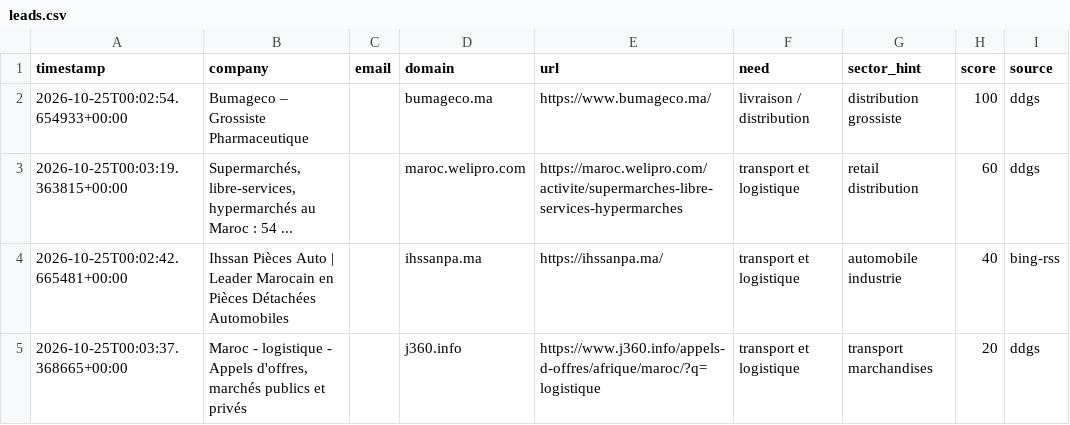
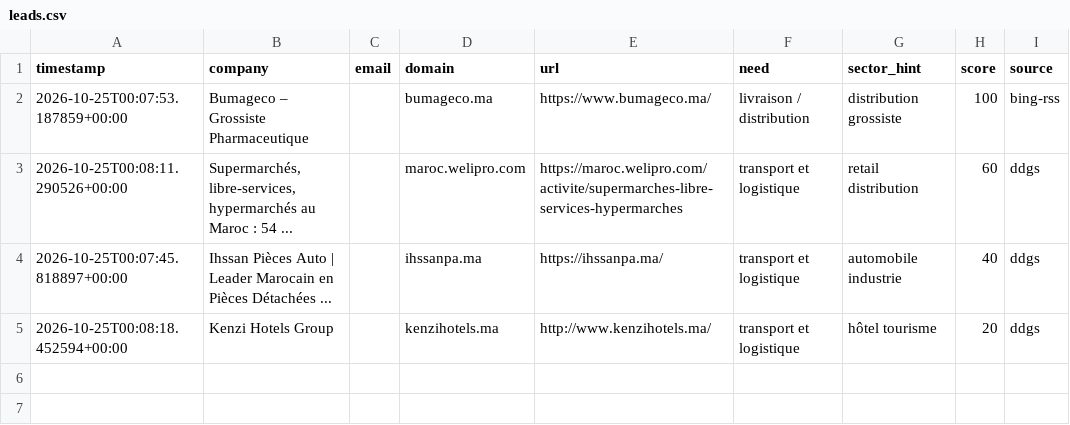
Before and after one commit to OMAR3689/OMAR3689, a CSV file: transport-lead-agent/data/leads.csv, drawn as a sheet; only a part is shown; the diff names each change by its address in the sheet, - before the commit and + after, or states it on an @@ line.

```diff
--- a/transport-lead-agent/data/leads.csv
+++ b/transport-lead-agent/data/leads.csv
-A2 (timestamp): 2026-10-25T00:02:54.654933+00:00
+A2 (timestamp): 2026-10-25T00:07:53.187859+00:00
-I2 (source): ddgs
+I2 (source): bing-rss
-A3 (timestamp): 2026-10-25T00:03:19.363815+00:00
+A3 (timestamp): 2026-10-25T00:08:11.290526+00:00
-A4 (timestamp): 2026-10-25T00:02:42.665481+00:00
+A4 (timestamp): 2026-10-25T00:07:45.818897+00:00
-B4 (company): …Pièces Détachées Automobiles
+B4 (company): …Pièces Détachées ...
-I4 (source): bing-rss
+I4 (source): ddgs
-A5 (timestamp): 2026-10-25T00:03:37.368665+00:00
+A5 (timestamp): 2026-10-25T00:08:18.452594+00:00
-B5 (company): Maroc - logistique - Appels d'offres, marchés publics et privés
+B5 (company): Kenzi Hotels Group
-D5 (domain): j360.info
+D5 (domain): kenzihotels.ma
-E5 (url): https://www.j360.info/appels-d-offres/afrique/maroc/?q=logistique
+E5 (url): http://www.kenzihotels.ma/
-G5 (sector_hint): transport marchandises
+G5 (sector_hint): hôtel tourisme
```
Also changed, not shown: 1 other file.
